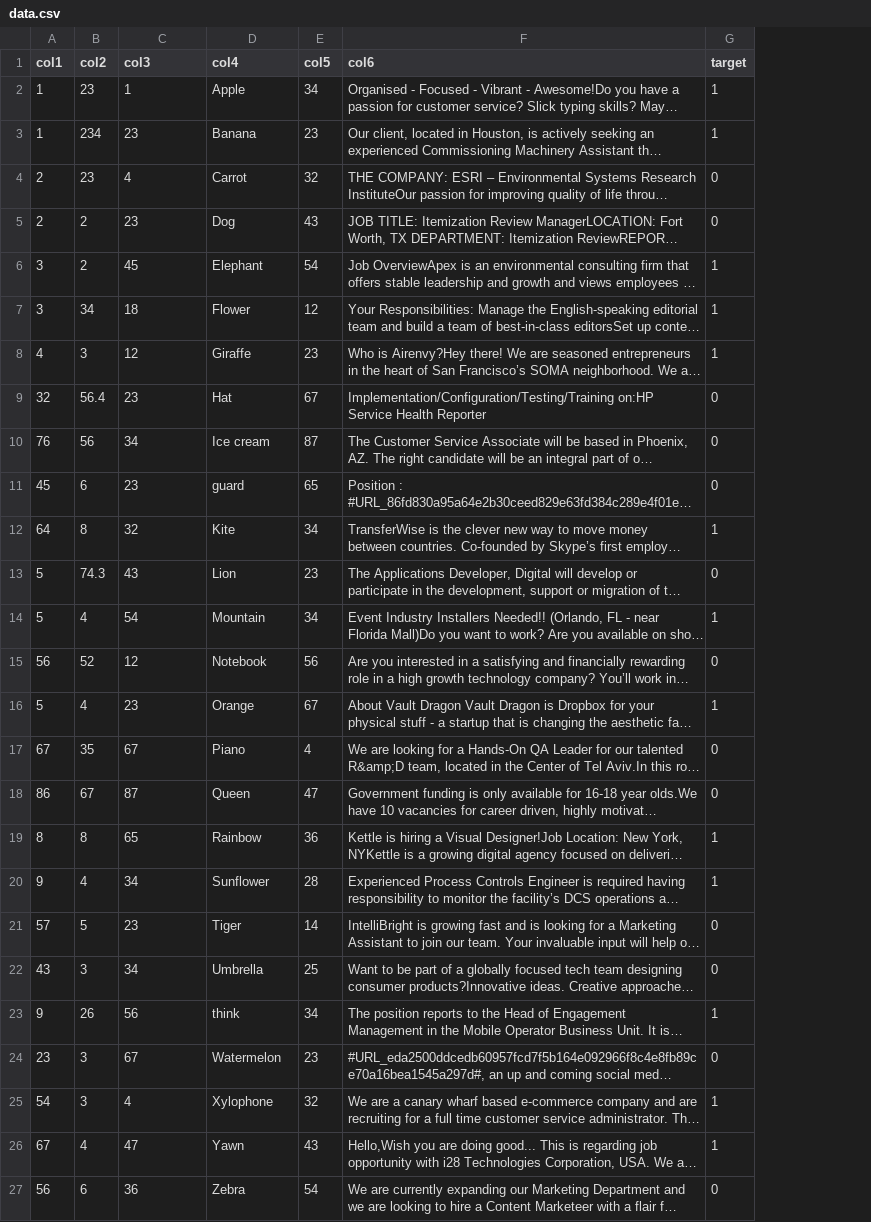
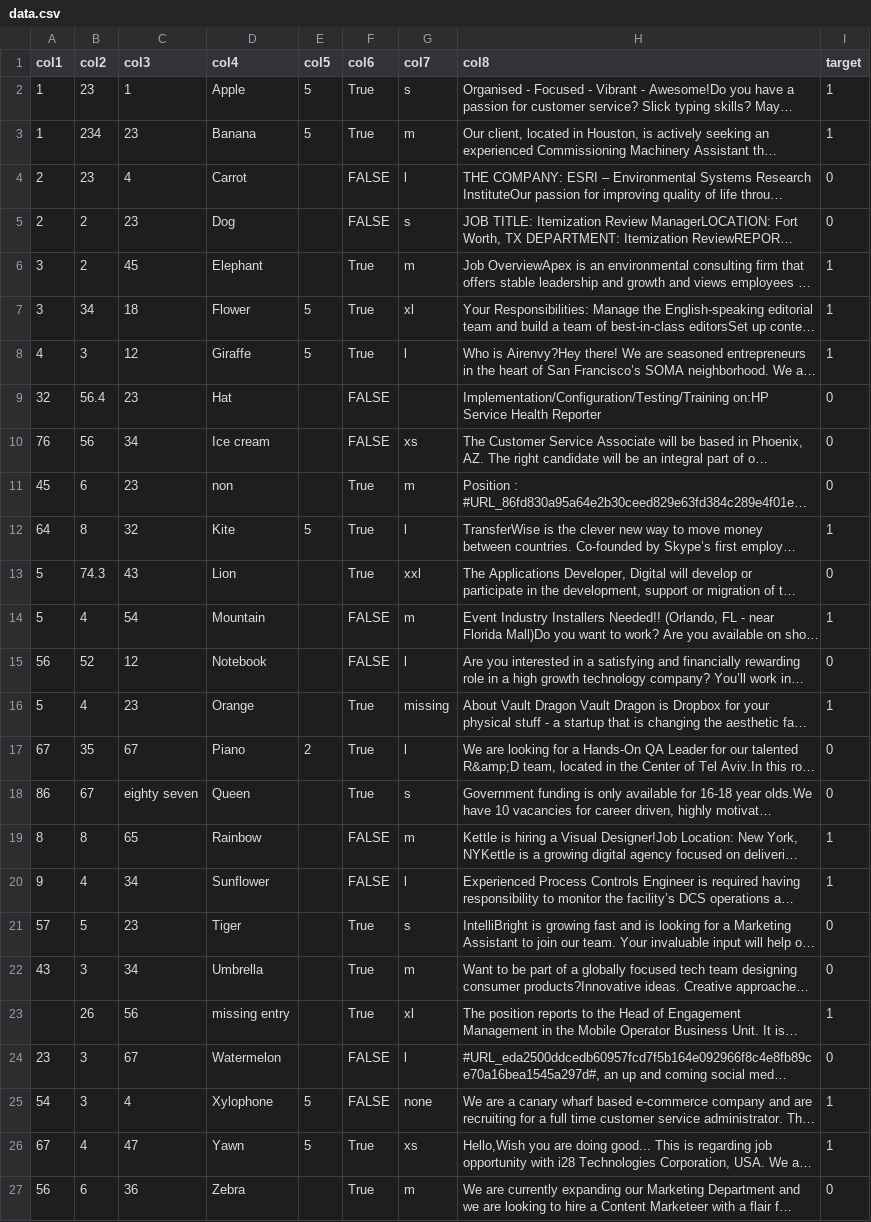
Before and after one commit to Jesse-Anders/Agentic_ML_Engineer, a CSV file: data_inputs/data.csv, drawn as a sheet; only a part is shown; long unchanged cells end in …; addresses are those after the commit; the diff covers the shown part only; the diff names each change by its address in the sheet, - before the commit and + after, or states it on an @@ line.

```diff
--- a/data_inputs/data.csv
+++ b/data_inputs/data.csv
+column F (col6), rows 2-27: True | True | FALSE | FALSE | True | True | True | FALSE | FALSE | True | True | True | FALSE | FALSE | True | True | True | FALSE | FALSE | True | True | True | FALSE | FALSE | True | True
+column G (col7), rows 2-27: s | m | l | s | m | xl | l |  | xs | m | l | xxl | m | l | missing | l | s | m | l | s | m | xl | l | none | xs | m
-H1: col6
+H1: col8
-E2 (col5): 34
+E2 (col5): 5
-E3 (col5): 23
+E3 (col5): 5
-E4 (col5): 32
+E4 (col5): (empty)
-E5 (col5): 43
+E5 (col5): (empty)
-E6 (col5): 54
+E6 (col5): (empty)
-E7 (col5): 12
+E7 (col5): 5
-E8 (col5): 23
+E8 (col5): 5
-E9 (col5): 67
+E9 (col5): (empty)
-E10 (col5): 87
+E10 (col5): (empty)
-D11 (col4): guard
+D11 (col4): non
-E11 (col5): 65
+E11 (col5): (empty)
-E12 (col5): 34
+E12 (col5): 5
-E13 (col5): 23
+E13 (col5): (empty)
-E14 (col5): 34
+E14 (col5): (empty)
-E15 (col5): 56
+E15 (col5): (empty)
-E16 (col5): 67
+E16 (col5): (empty)
-E17 (col5): 4
+E17 (col5): 2
-C18 (col3): 87
+C18 (col3): eighty seven
-E18 (col5): 47
+E18 (col5): (empty)
-E19 (col5): 36
+E19 (col5): (empty)
-E20 (col5): 28
+E20 (col5): (empty)
-E21 (col5): 14
+E21 (col5): (empty)
-E22 (col5): 25
+E22 (col5): (empty)
-A23 (col1): 9
+A23 (col1): (empty)
-D23 (col4): think
+D23 (col4): missing entry
-E23 (col5): 34
+E23 (col5): (empty)
-E24 (col5): 23
+E24 (col5): (empty)
-E25 (col5): 32
+E25 (col5): 5
-E26 (col5): 43
+E26 (col5): 5
-E27 (col5): 54
+E27 (col5): (empty)
```
Also changed, not shown: 70 edited cells elsewhere in this file, 9 other files.
